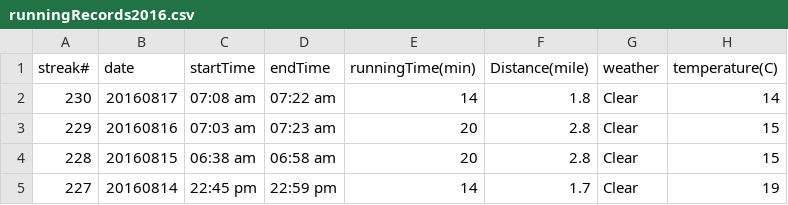
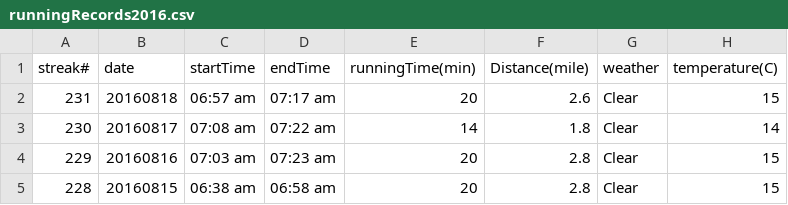
Before and after one commit to conge/RunningStreak, a CSV file: runningRecords2016.csv, drawn as a sheet; only a part is shown; the shorter side is filled out with more unchanged rows; the diff names each change by its address in the sheet, - before the commit and + after, or states it on an @@ line.

Commit message:
Streak 230. light run. ankle is bit better

```diff
--- a/runningRecords2016.csv
+++ b/runningRecords2016.csv
+row 2: 231 | 20160818 | 06:57 am | 07:17 am | 20 | 2.6 | Clear | 15
```
Also changed, not shown: 1 other file.
